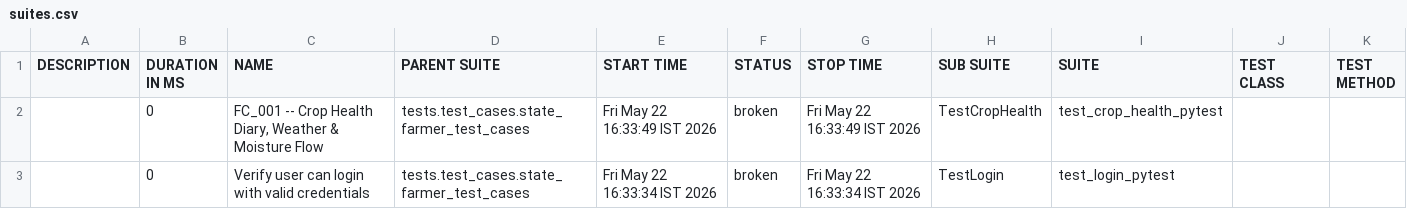
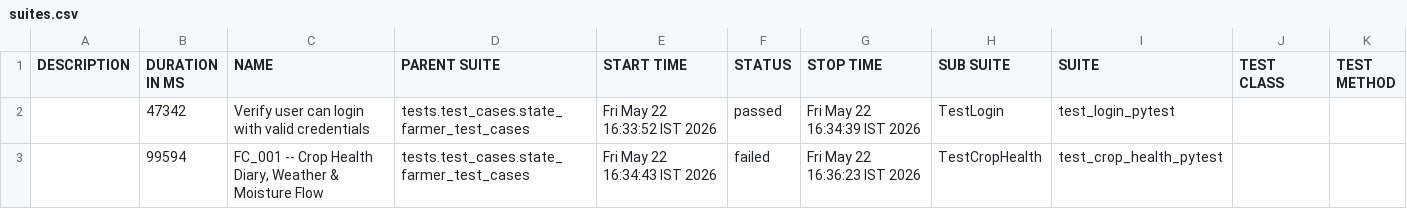
Before and after one commit to Pramodpulicherla-279/test-automation-platform, a CSV file: allure-report/data/suites.csv, drawn as a sheet.

Commit message:
allure-report-68d6c81d

```diff
--- a/allure-report/data/suites.csv
+++ b/allure-report/data/suites.csv
@@ -1,3 +1,3 @@
 "DESCRIPTION","DURATION IN MS","NAME","PARENT SUITE","START TIME","STATUS","STOP TIME","SUB SUITE","SUITE","TEST CLASS","TEST METHOD"
-"","0","FC_001 -- Crop Health Diary, Weather & Moisture Flow","tests.test_cases.state_farmer_test_cases","Fri May 22 16:33:49 IST 2026","broken","Fri May 22 16:33:49 IST 2026","TestCropHealth","test_crop_health_pytest","",""
-"","0","Verify user can login with valid credentials","tests.test_cases.state_farmer_test_cases","Fri May 22 16:33:34 IST 2026","broken","Fri May 22 16:33:34 IST 2026","TestLogin","test_login_pytest","",""
+"","47342","Verify user can login with valid credentials","tests.test_cases.state_farmer_test_cases","Fri May 22 16:33:52 IST 2026","passed","Fri May 22 16:34:39 IST 2026","TestLogin","test_login_pytest","",""
+"","99594","FC_001 -- Crop Health Diary, Weather & Moisture Flow","tests.test_cases.state_farmer_test_cases","Fri May 22 16:34:43 IST 2026","failed","Fri May 22 16:36:23 IST 2026","TestCropHealth","test_crop_health_pytest","",""
```
Also changed, not shown: allure-report/data/behaviors.csv, 37 other files.
